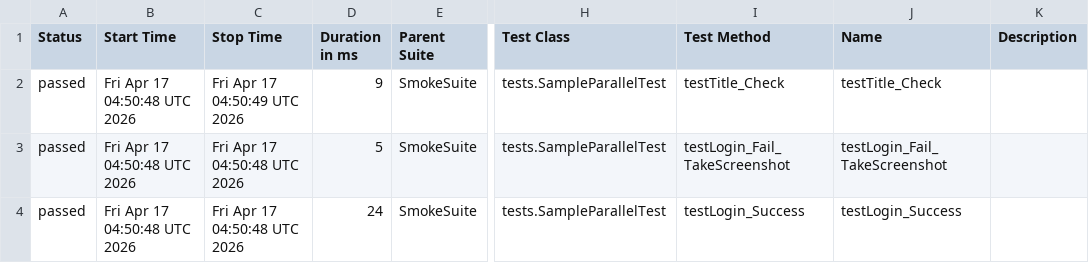
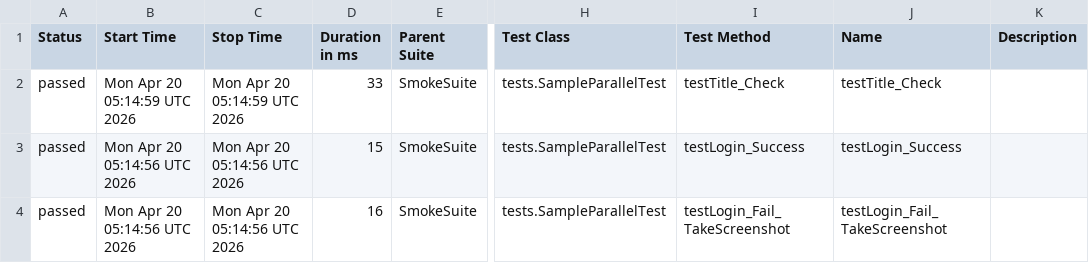
Before and after one commit to TienDattttt/selenium--framework, a CSV file: data/suites.csv, drawn as a sheet; only a part is shown, gaps mark what is left out; the diff names each change by its address in the sheet, - before the commit and + after, or states it on an @@ line.

```diff
--- a/data/suites.csv
+++ b/data/suites.csv
-B2 (Start Time): Fri Apr 17 04:50:48 UTC 2026
+B2 (Start Time): Mon Apr 20 05:14:59 UTC 2026
-C2 (Stop Time): Fri Apr 17 04:50:49 UTC 2026
+C2 (Stop Time): Mon Apr 20 05:14:59 UTC 2026
-D2 (Duration in ms): 9
+D2 (Duration in ms): 33
-B3:B4 (Start Time): Fri Apr 17 04:50:48 UTC 2026
+B3:B4 (Start Time): Mon Apr 20 05:14:56 UTC 2026
-C3:C4 (Stop Time): Fri Apr 17 04:50:48 UTC 2026
+C3:C4 (Stop Time): Mon Apr 20 05:14:56 UTC 2026
-D3 (Duration in ms): 5
+D3 (Duration in ms): 15
-I3 (Test Method): testLogin_Fail_TakeScreenshot
+I3 (Test Method): testLogin_Success
-J3 (Name): testLogin_Fail_TakeScreenshot
+J3 (Name): testLogin_Success
-D4 (Duration in ms): 24
+D4 (Duration in ms): 16
-I4 (Test Method): testLogin_Success
+I4 (Test Method): testLogin_Fail_TakeScreenshot
-J4 (Name): testLogin_Success
+J4 (Name): testLogin_Fail_TakeScreenshot
```
Also changed, not shown: 33 other files.
